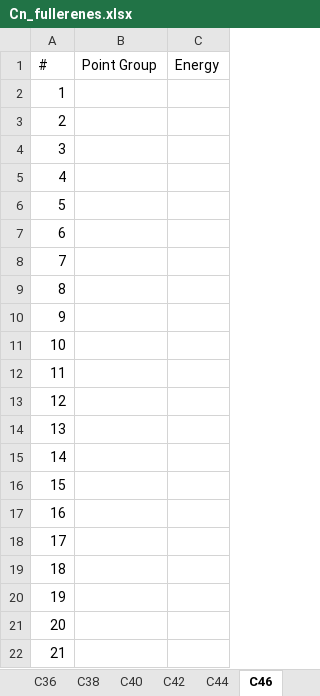
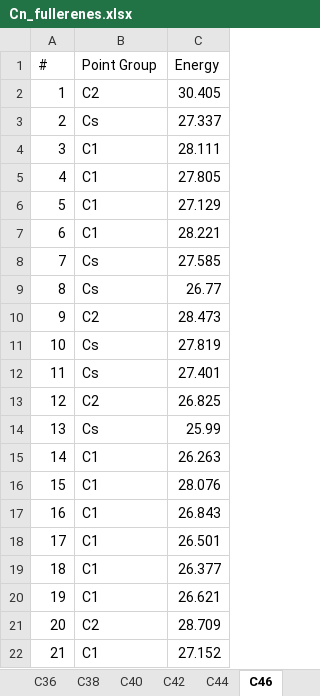
Before and after one commit to scikit-nano/scikit-nano, an Excel workbook: sknano/data/fullerenes/Cn_fullerenes.xlsx, sheet C46, drawn as a sheet; only a part is shown; values as stored, in another font and other column widths than the file's, no borders; the diff covers the shown part only; the diff names each change by its address in the sheet, - before the commit and + after, or states it on an @@ line.

```diff
--- a/sknano/data/fullerenes/Cn_fullerenes.xlsx (sheet C46)
+++ b/sknano/data/fullerenes/Cn_fullerenes.xlsx (sheet C46)
-B2 (Point Group): (empty)
+B2 (Point Group): C2
-C2 (Energy): (empty)
+C2 (Energy): 30.405
-B3 (Point Group): (empty)
+B3 (Point Group): Cs
-C3 (Energy): (empty)
+C3 (Energy): 27.337
-B4:B7 (Point Group): (empty)
+B4:B7 (Point Group): C1
-C4 (Energy): (empty)
+C4 (Energy): 28.111
-C5 (Energy): (empty)
+C5 (Energy): 27.805
-C6 (Energy): (empty)
+C6 (Energy): 27.129
-C7 (Energy): (empty)
+C7 (Energy): 28.221
-B8:B9 (Point Group): (empty)
+B8:B9 (Point Group): Cs
-C8 (Energy): (empty)
+C8 (Energy): 27.585
-C9 (Energy): (empty)
+C9 (Energy): 26.77
-B10 (Point Group): (empty)
+B10 (Point Group): C2
-C10 (Energy): (empty)
+C10 (Energy): 28.473
-B11:B12 (Point Group): (empty)
+B11:B12 (Point Group): Cs
-C11 (Energy): (empty)
+C11 (Energy): 27.819
-C12 (Energy): (empty)
+C12 (Energy): 27.401
-B13 (Point Group): (empty)
+B13 (Point Group): C2
-C13 (Energy): (empty)
+C13 (Energy): 26.825
-B14 (Point Group): (empty)
+B14 (Point Group): Cs
-C14 (Energy): (empty)
+C14 (Energy): 25.99
-B15:B20 (Point Group): (empty)
+B15:B20 (Point Group): C1
-C15 (Energy): (empty)
+C15 (Energy): 26.263
-C16 (Energy): (empty)
+C16 (Energy): 28.076
-C17 (Energy): (empty)
+C17 (Energy): 26.843
-C18 (Energy): (empty)
+C18 (Energy): 26.501
-C19 (Energy): (empty)
+C19 (Energy): 26.377
-C20 (Energy): (empty)
+C20 (Energy): 26.621
-B21 (Point Group): (empty)
+B21 (Point Group): C2
-C21 (Energy): (empty)
+C21 (Energy): 28.709
-B22 (Point Group): (empty)
+B22 (Point Group): C1
-C22 (Energy): (empty)
+C22 (Energy): 27.152
```
Also changed, not shown: 190 edited cells elsewhere in this sheet, sheet C48.
